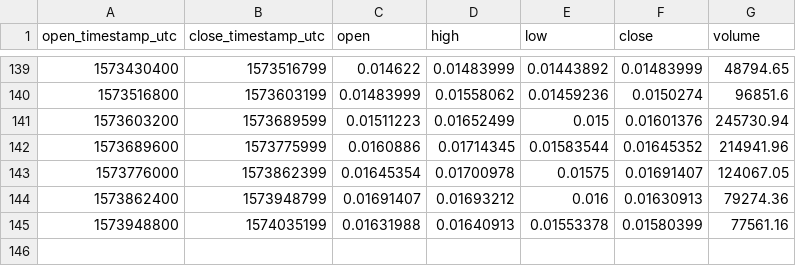
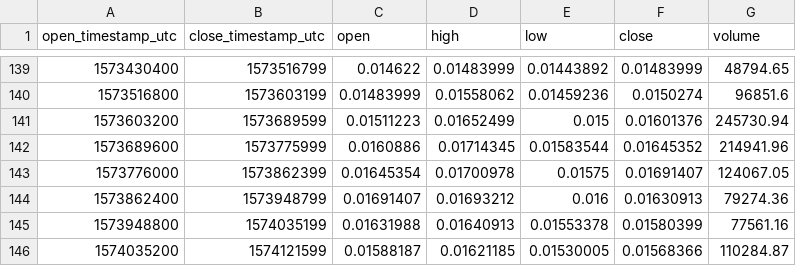
Before and after one commit to cryptobigbro/coinbasepro-LINK-ETH, a CSV file: coinbasepro-LINK-ETH-1d.csv, drawn as a sheet; only a part is shown, gaps mark what is left out.

```diff
--- a/coinbasepro-LINK-ETH-1d.csv
+++ b/coinbasepro-LINK-ETH-1d.csv
@@ -145 +145,2 @@ open_timestamp_utc,close_timestamp_utc,open,high,low,close,volume
 1573948800,1574035199,0.01631988,0.01640913,0.01553378,0.01580399,77561.16
+1574035200,1574121599,0.01588187,0.01621185,0.01530005,0.01568366,110284.87
```
Also changed, not shown: coinbasepro-LINK-ETH-1h.csv, 1 other file.
